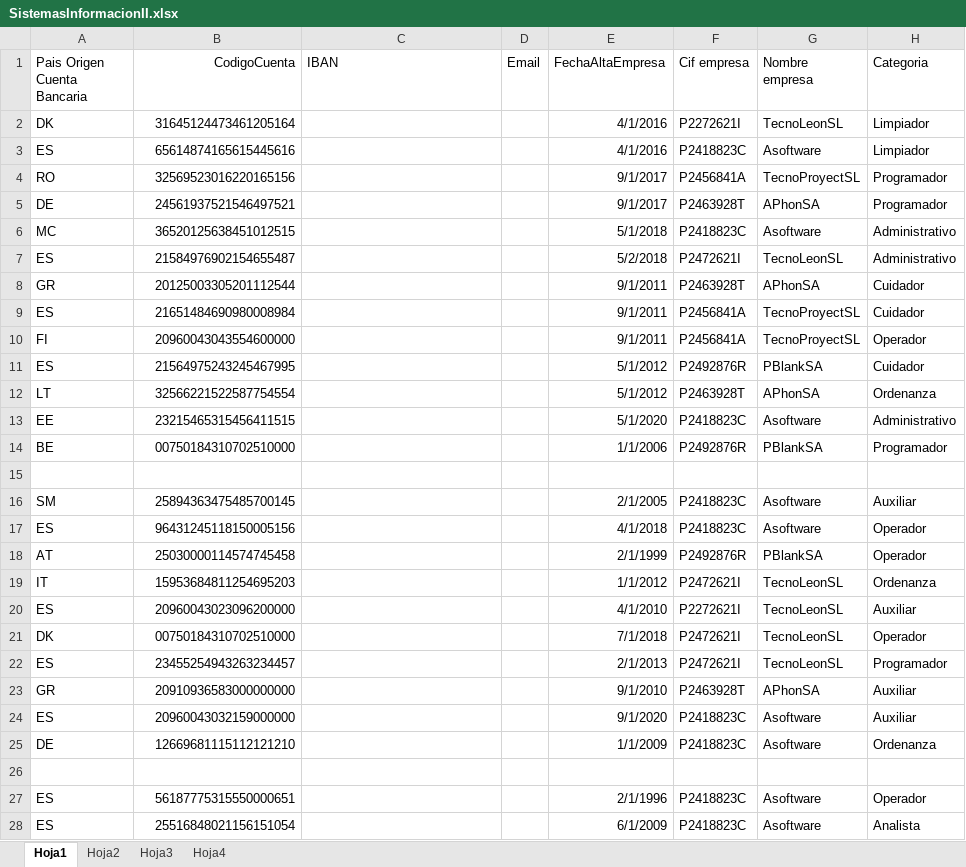
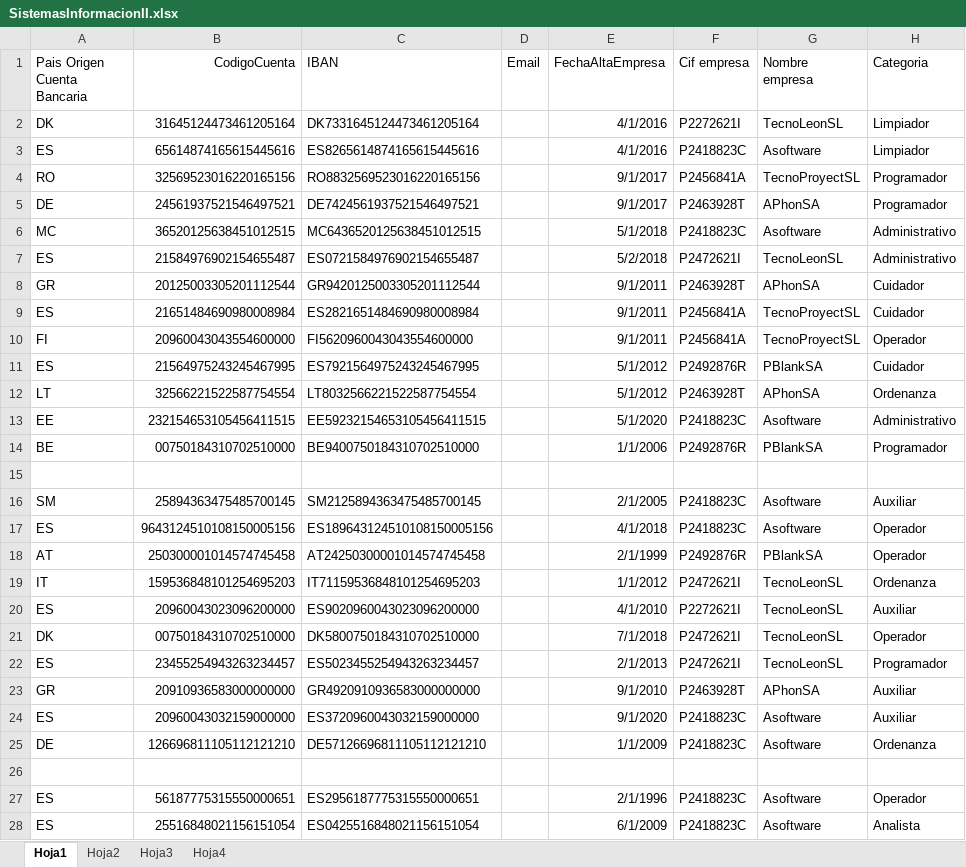
Before and after one commit to pxgal/IS2, an Excel workbook: Mapeo-IS2/src/resources/SistemasInformacionII.xlsx, sheet Hoja1, drawn as a sheet; only a part is shown; values as stored, in another font and other column widths than the file's, no borders; the diff covers the shown part only; the diff names each change by its address in the sheet, - before the commit and + after, or states it on an @@ line.

```diff
--- a/Mapeo-IS2/src/resources/SistemasInformacionII.xlsx (sheet Hoja1)
+++ b/Mapeo-IS2/src/resources/SistemasInformacionII.xlsx (sheet Hoja1)
-C2 (IBAN): (empty)
+C2 (IBAN): DK7331645124473461205164
-C3 (IBAN): (empty)
+C3 (IBAN): ES8265614874165615445616
-C4 (IBAN): (empty)
+C4 (IBAN): RO8832569523016220165156
-C5 (IBAN): (empty)
+C5 (IBAN): DE7424561937521546497521
-C6 (IBAN): (empty)
+C6 (IBAN): MC6436520125638451012515
-C7 (IBAN): (empty)
+C7 (IBAN): ES0721584976902154655487
-C8 (IBAN): (empty)
+C8 (IBAN): GR9420125003305201112544
-C9 (IBAN): (empty)
+C9 (IBAN): ES2821651484690980008984
-C10 (IBAN): (empty)
+C10 (IBAN): FI5620960043043554600000
-C11 (IBAN): (empty)
+C11 (IBAN): ES7921564975243245467995
-C12 (IBAN): (empty)
+C12 (IBAN): LT8032566221522587754554
-B13 (CodigoCuenta): 23215465315456411515
+B13 (CodigoCuenta): 232154653105456411515
-C13 (IBAN): (empty)
+C13 (IBAN): EE59232154653105456411515
-C14 (IBAN): (empty)
+C14 (IBAN): BE9400750184310702510000
-C16 (IBAN): (empty)
+C16 (IBAN): SM2125894363475485700145
-B17 (CodigoCuenta): 96431245118150005156
+B17 (CodigoCuenta): 9643124510108150005156
-C17 (IBAN): (empty)
+C17 (IBAN): ES189643124510108150005156
-B18 (CodigoCuenta): 25030000114574745458
+B18 (CodigoCuenta): 250300001014574745458
-C18 (IBAN): (empty)
+C18 (IBAN): AT24250300001014574745458
-B19 (CodigoCuenta): 15953684811254695203
+B19 (CodigoCuenta): 159536848101254695203
-C19 (IBAN): (empty)
+C19 (IBAN): IT71159536848101254695203
-C20 (IBAN): (empty)
+C20 (IBAN): ES9020960043023096200000
-C21 (IBAN): (empty)
+C21 (IBAN): DK5800750184310702510000
-C22 (IBAN): (empty)
+C22 (IBAN): ES5023455254943263234457
-C23 (IBAN): (empty)
+C23 (IBAN): GR4920910936583000000000
-C24 (IBAN): (empty)
+C24 (IBAN): ES3720960043032159000000
-B25 (CodigoCuenta): 12669681115112121210
+B25 (CodigoCuenta): 126696811105112121210
-C25 (IBAN): (empty)
+C25 (IBAN): DE57126696811105112121210
-C27 (IBAN): (empty)
+C27 (IBAN): ES2956187775315550000651
-C28 (IBAN): (empty)
+C28 (IBAN): ES0425516848021156151054
```
Also changed, not shown: 93 edited cells elsewhere in this sheet, Mapeo-IS2/build/classes/resources/SistemasInformacionII.xlsx, 5 other files.
